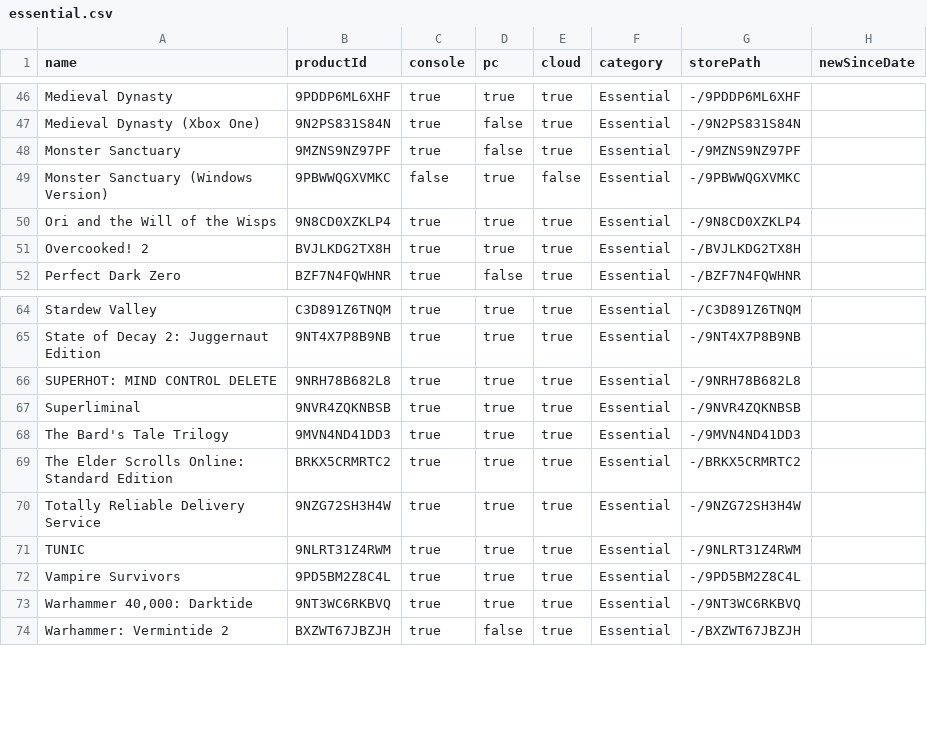
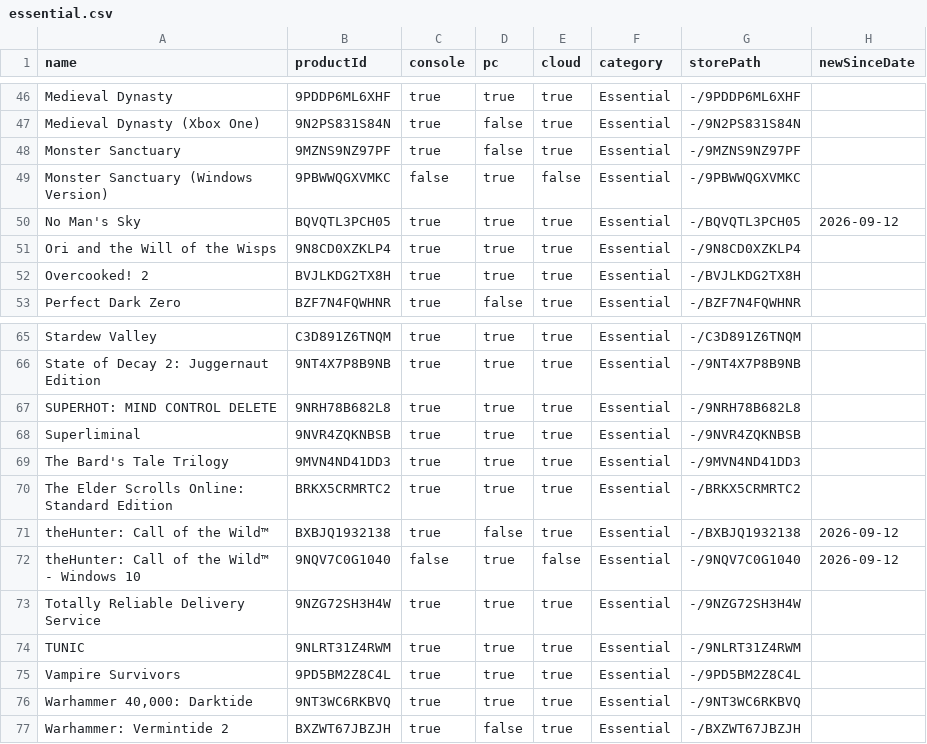
Before and after one commit to ninnex/xbox-gamepass-only-ultimate, a CSV file: data/essential.csv, drawn as a sheet; only a part is shown, gaps mark what is left out.

```diff
--- a/data/essential.csv
+++ b/data/essential.csv
@@ -49,2 +49,3 @@ Monster Sanctuary,9MZNS9NZ97PF,true,false,true,Essential,-/9MZNS9NZ97PF,
 Monster Sanctuary (Windows Version),9PBWWQGXVMKC,false,true,false,Essential,-/9PBWWQGXVMKC,
+No Man's Sky,BQVQTL3PCH05,true,true,true,Essential,-/BQVQTL3PCH05,2026-09-12
 Ori and the Will of the Wisps,9N8CD0XZKLP4,true,true,true,Essential,-/9N8CD0XZKLP4,
@@ -69,2 +70,4 @@ The Bard's Tale Trilogy,9MVN4ND41DD3,true,true,true,Essential,-/9MVN4ND41DD3,
 The Elder Scrolls Online: Standard Edition,BRKX5CRMRTC2,true,true,true,Essential,-/BRKX5CRMRTC2,
+theHunter: Call of the Wild™,BXBJQ1932138,true,false,true,Essential,-/BXBJQ1932138,2026-09-12
+theHunter: Call of the Wild™ - Windows 10,9NQV7C0G1040,false,true,false,Essential,-/9NQV7C0G1040,2026-09-12
 Totally Reliable Delivery Service,9NZG72SH3H4W,true,true,true,Essential,-/9NZG72SH3H4W,
```
Also changed, not shown: data/premium.csv, data/ultimate.csv, 1 other file.
